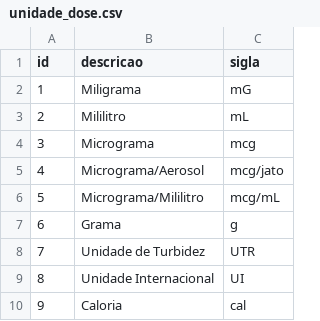
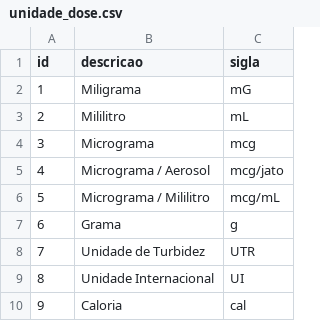
Before and after one commit to BasisTI/madre, a CSV file: prescricao/src/main/resources/config/liquibase/data/unidade_dose.csv, drawn as a sheet.

```diff
--- a/prescricao/src/main/resources/config/liquibase/data/unidade_dose.csv
+++ b/prescricao/src/main/resources/config/liquibase/data/unidade_dose.csv
@@ -4,4 +4,4 @@ id;descricao;sigla
 3;Micrograma;mcg
-4;Micrograma/Aerosol;mcg/jato
-5;Micrograma/Mililitro;mcg/mL
+4;Micrograma / Aerosol;mcg/jato
+5;Micrograma / Mililitro;mcg/mL
 6;Grama;g
```
Also changed, not shown: prescricao/src/main/resources/config/liquibase/data/tipo_aprazamento.csv, 8 other files.
